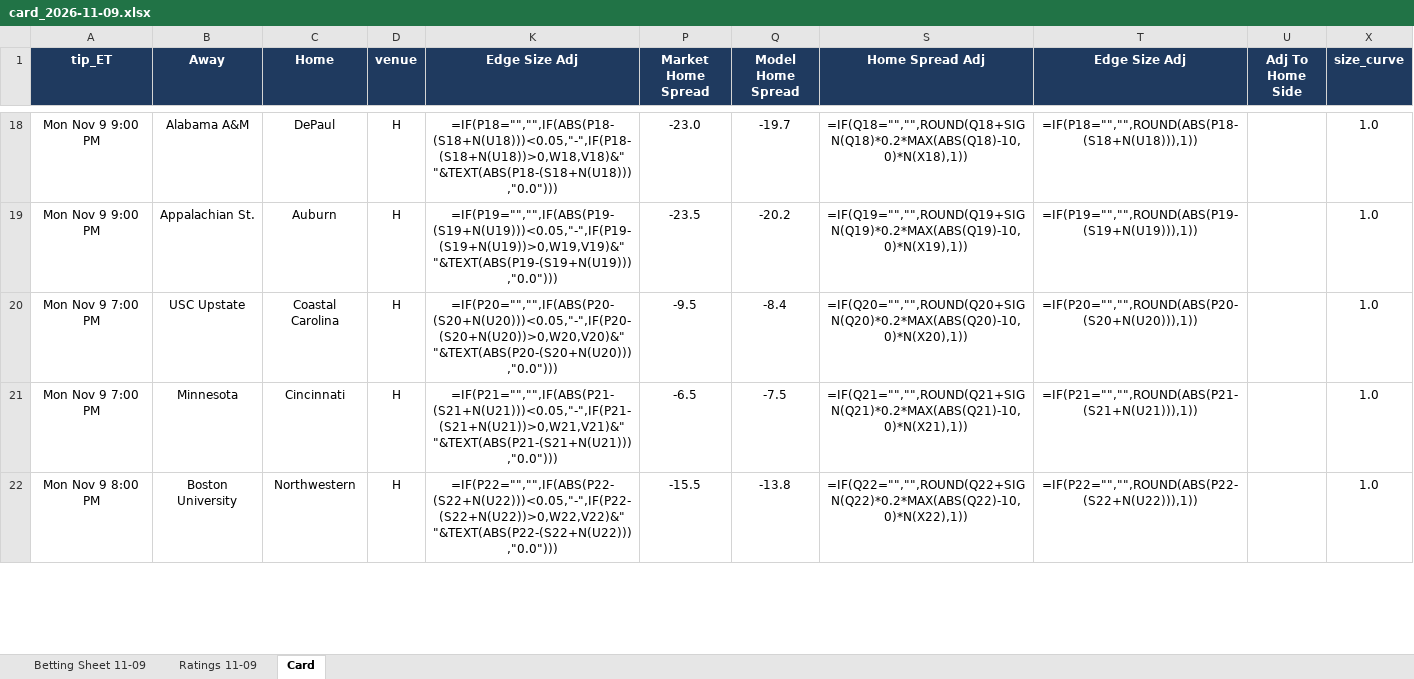
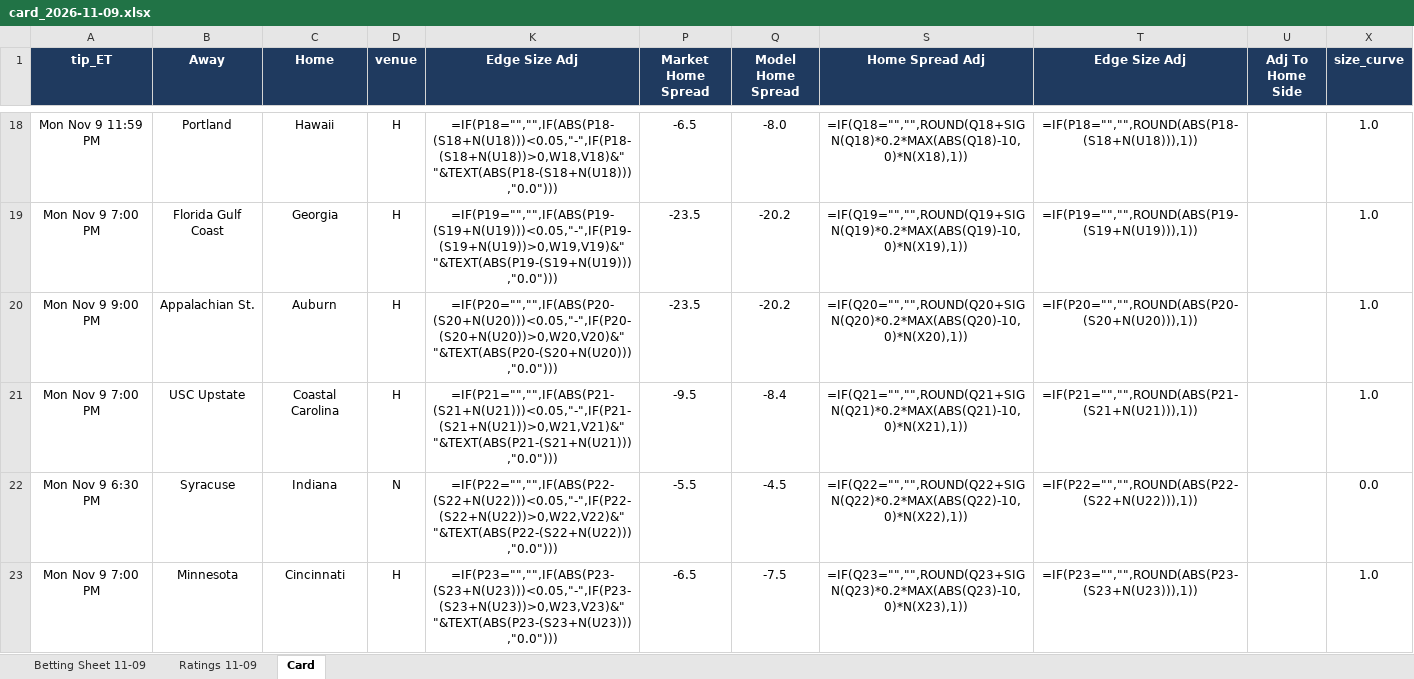
Before and after one commit to jfendler31/DTP-model, an Excel workbook: cards/card_2026-11-09.xlsx, sheet Card, drawn as a sheet; only a part is shown, gaps mark what is left out; values as stored, in another font and other column widths than the file's, no borders; formulas without a stored value are shown as written; removed rows and columns are numbered as before the commit, all else as after; the diff covers the shown part only; the diff names each change by its address in the sheet, - before the commit and + after, or states it on an @@ line.

```diff
--- a/cards/card_2026-11-09.xlsx (sheet Card)
+++ b/cards/card_2026-11-09.xlsx (sheet Card)
-A18 (tip_ET): Mon Nov 9 9:00 PM
+A18 (tip_ET): Mon Nov 9 11:59 PM
-B18 (Away): Alabama A&M
+B18 (Away): Portland
-C18 (Home): DePaul
+C18 (Home): Hawaii
-P18 (Market Home Spread): -23.0
+P18 (Market Home Spread): -6.5
-Q18 (Model Home Spread): -19.7
+Q18 (Model Home Spread): -8.0
+row 19: Mon Nov 9 7:00 PM | Florida Gulf Coast | Georgia | H | =IF(P19="","",IF(ABS(P19-(S19+N(U19)))<0.05,"-",IF(P19-(S19+N(U19))>0,W19,V19)&" "&TEXT(ABS(P19-(S19+N(U19))),"0.0"))) | -23.5 | -20.2 | =IF(Q19="","",ROUND(Q19+SIGN(Q19)*0.2*MAX(ABS(Q19)-10,0)*N(X19),1)) | =IF(P19="","",ROUND(ABS(P19-(S19+N(U19))),1)) |  | 1.0
-K20 (Edge Size Adj): =IF(P19="","",IF(ABS(P19-(S19+N(U19)))<0.05,"-",IF(P19-(S19+N(U19))>0,W19,V19)&" "&TEXT(ABS(P19-(S19+N(U19))),"0.0")))
+K20 (Edge Size Adj): =IF(P20="","",IF(ABS(P20-(S20+N(U20)))<0.05,"-",IF(P20-(S20+N(U20))>0,W20,V20)&" "&TEXT(ABS(P20-(S20+N(U20))),"0.0")))
-S20 (Home Spread Adj): =IF(Q19="","",ROUND(Q19+SIGN(Q19)*0.2*MAX(ABS(Q19)-10,0)*N(X19),1))
+S20 (Home Spread Adj): =IF(Q20="","",ROUND(Q20+SIGN(Q20)*0.2*MAX(ABS(Q20)-10,0)*N(X20),1))
-T20 (Edge Size Adj): =IF(P19="","",ROUND(ABS(P19-(S19+N(U19))),1))
+T20 (Edge Size Adj): =IF(P20="","",ROUND(ABS(P20-(S20+N(U20))),1))
-K21 (Edge Size Adj): =IF(P20="","",IF(ABS(P20-(S20+N(U20)))<0.05,"-",IF(P20-(S20+N(U20))>0,W20,V20)&" "&TEXT(ABS(P20-(S20+N(U20))),"0.0")))
+K21 (Edge Size Adj): =IF(P21="","",IF(ABS(P21-(S21+N(U21)))<0.05,"-",IF(P21-(S21+N(U21))>0,W21,V21)&" "&TEXT(ABS(P21-(S21+N(U21))),"0.0")))
-S21 (Home Spread Adj): =IF(Q20="","",ROUND(Q20+SIGN(Q20)*0.2*MAX(ABS(Q20)-10,0)*N(X20),1))
+S21 (Home Spread Adj): =IF(Q21="","",ROUND(Q21+SIGN(Q21)*0.2*MAX(ABS(Q21)-10,0)*N(X21),1))
-T21 (Edge Size Adj): =IF(P20="","",ROUND(ABS(P20-(S20+N(U20))),1))
+T21 (Edge Size Adj): =IF(P21="","",ROUND(ABS(P21-(S21+N(U21))),1))
+row 22: Mon Nov 9 6:30 PM | Syracuse | Indiana | N | =IF(P22="","",IF(ABS(P22-(S22+N(U22)))<0.05,"-",IF(P22-(S22+N(U22))>0,W22,V22)&" "&TEXT(ABS(P22-(S22+N(U22))),"0.0"))) | -5.5 | -4.5 | =IF(Q22="","",ROUND(Q22+SIGN(Q22)*0.2*MAX(ABS(Q22)-10,0)*N(X22),1)) | =IF(P22="","",ROUND(ABS(P22-(S22+N(U22))),1)) |  | 0.0
-K23 (Edge Size Adj): =IF(P21="","",IF(ABS(P21-(S21+N(U21)))<0.05,"-",IF(P21-(S21+N(U21))>0,W21,V21)&" "&TEXT(ABS(P21-(S21+N(U21))),"0.0")))
+K23 (Edge Size Adj): =IF(P23="","",IF(ABS(P23-(S23+N(U23)))<0.05,"-",IF(P23-(S23+N(U23))>0,W23,V23)&" "&TEXT(ABS(P23-(S23+N(U23))),"0.0")))
-S23 (Home Spread Adj): =IF(Q21="","",ROUND(Q21+SIGN(Q21)*0.2*MAX(ABS(Q21)-10,0)*N(X21),1))
+S23 (Home Spread Adj): =IF(Q23="","",ROUND(Q23+SIGN(Q23)*0.2*MAX(ABS(Q23)-10,0)*N(X23),1))
-T23 (Edge Size Adj): =IF(P21="","",ROUND(ABS(P21-(S21+N(U21))),1))
+T23 (Edge Size Adj): =IF(P23="","",ROUND(ABS(P23-(S23+N(U23))),1))
-row 22: Mon Nov 9 8:00 PM | Boston University | Northwestern | H | =IF(P22="","",IF(ABS(P22-(S22+N(U22)))<0.05,"-",IF(P22-(S22+N(U22))>0,W22,V22)&" "&TEXT(ABS(P22-(S22+N(U22))),"0.0"))) | -15.5 | -13.8 | =IF(Q22="","",ROUND(Q22+SIGN(Q22)*0.2*MAX(ABS(Q22)-10,0)*N(X22),1)) | =IF(P22="","",ROUND(ABS(P22-(S22+N(U22))),1)) |  | 1.0
```
Also changed, not shown: 9 added rows, 10 removed rows and 42 edited cells elsewhere in this sheet, sheet Ratings 11-09, sheet Betting Sheet 11-09, hidden cells, 9 other files.
